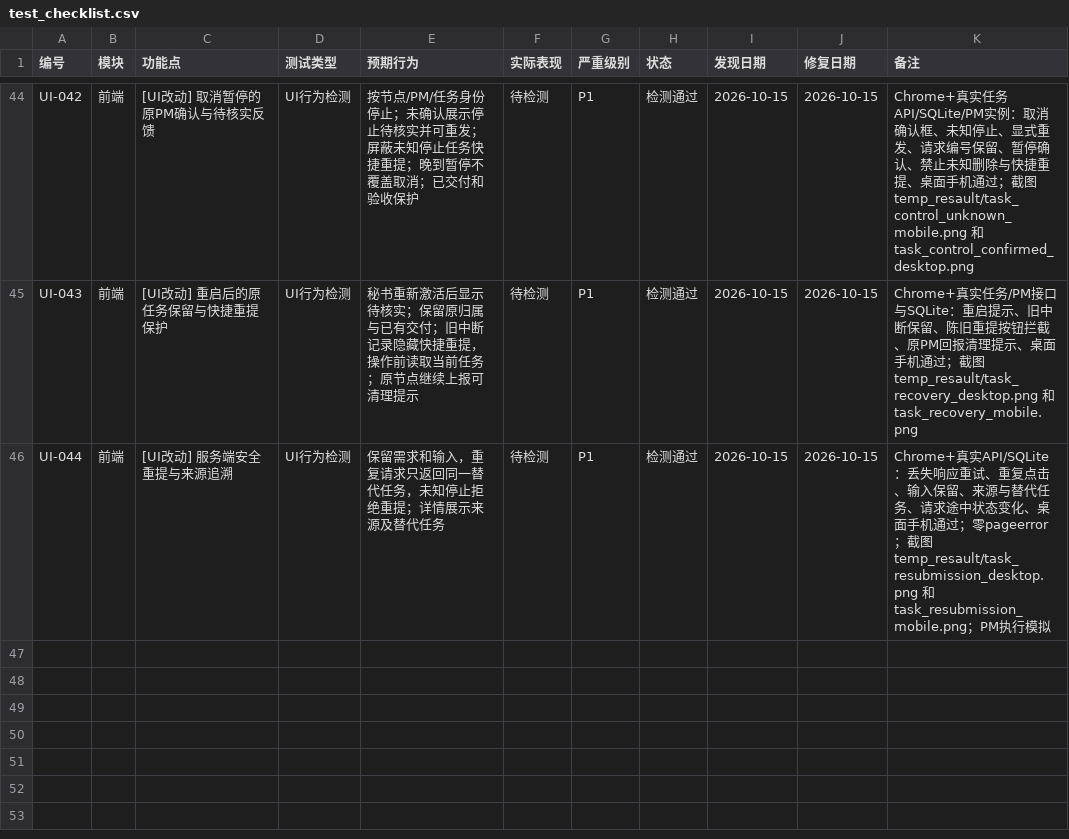
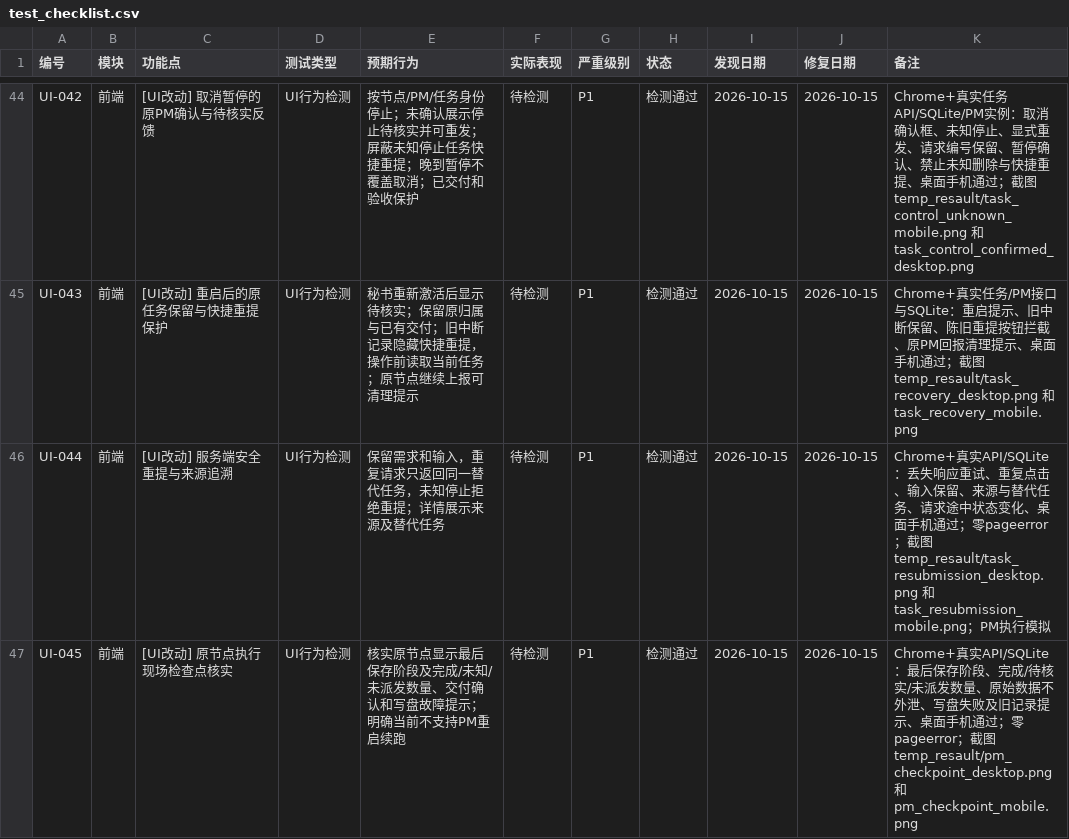
Before and after one commit to targalian/Personal-distributed-workstation, a CSV file: test_bug/test_checklist.csv, drawn as a sheet; only a part is shown, gaps mark what is left out.

Commit message:
feat(pm): persist execution checkpoints and expose recovery evidence

```diff
--- a/test_bug/test_checklist.csv
+++ b/test_bug/test_checklist.csv
@@ -46 +46,2 @@ UI-043,前端,[UI改动] 重启后的原任务保留与快捷重提保护,UI行
 UI-044,前端,[UI改动] 服务端安全重提与来源追溯,UI行为检测,保留需求和输入，重复请求只返回同一替代任务，未知停止拒绝重提；详情展示来源及替代任务,待检测,P1,检测通过,2026-10-15,2026-10-15,Chrome+真实API/SQLite：丢失响应重试、重复点击、输入保留、来源与替代任务、请求途中状态变化、桌面手机通过；零pageerror；截图 temp_resault/task_resubmission_desktop.png 和 task_resubmission_mobile.png；PM执行模拟
+UI-045,前端,[UI改动] 原节点执行现场检查点核实,UI行为检测,核实原节点显示最后保存阶段及完成/未知/未派发数量、交付确认和写盘故障提示；明确当前不支持PM重启续跑,待检测,P1,检测通过,2026-10-15,2026-10-15,Chrome+真实API/SQLite：最后保存阶段、完成/待核实/未派发数量、原始数据不外泄、写盘失败及旧记录提示、桌面手机通过；零pageerror；截图 temp_resault/pm_checkpoint_desktop.png 和 pm_checkpoint_mobile.png
```
Also changed, not shown: 24 other files.
